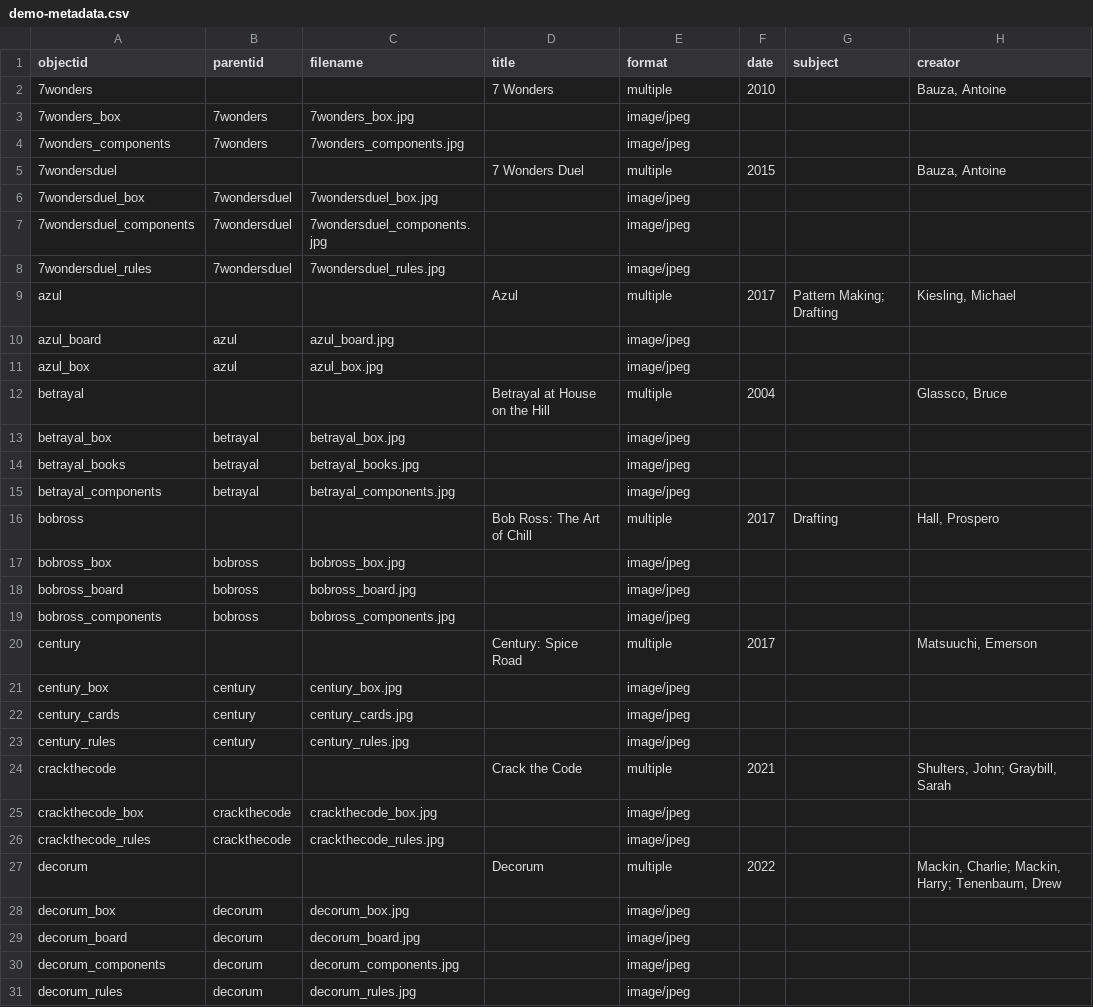
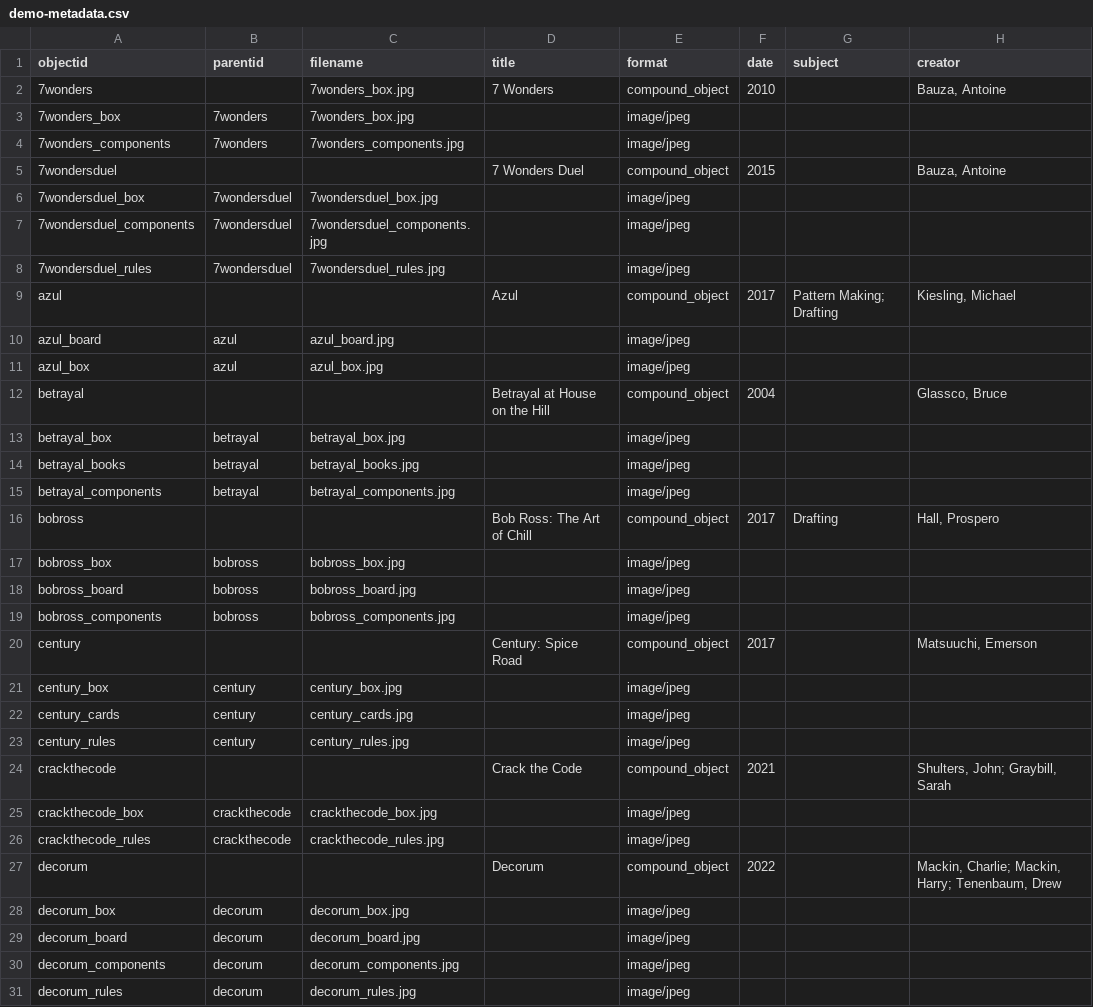
Before and after one commit to AgentSeto/boardgamecollection, a CSV file: _data/demo-metadata.csv, drawn as a sheet; only a part is shown; the diff covers the shown part only; the diff names each change by its address in the sheet, - before the commit and + after, or states it on an @@ line.

Commit message:
Update demo-metadata.csv

```diff
--- a/_data/demo-metadata.csv
+++ b/_data/demo-metadata.csv
-C2 (filename): (empty)
+C2 (filename): 7wonders_box.jpg
-E2 (format): multiple
+E2 (format): compound_object
-E5 (format): multiple
+E5 (format): compound_object
-E9 (format): multiple
+E9 (format): compound_object
-E12 (format): multiple
+E12 (format): compound_object
-E16 (format): multiple
+E16 (format): compound_object
-E20 (format): multiple
+E20 (format): compound_object
-E24 (format): multiple
+E24 (format): compound_object
-E27 (format): multiple
+E27 (format): compound_object
```
Also changed, not shown: 17 edited cells elsewhere in this file.
